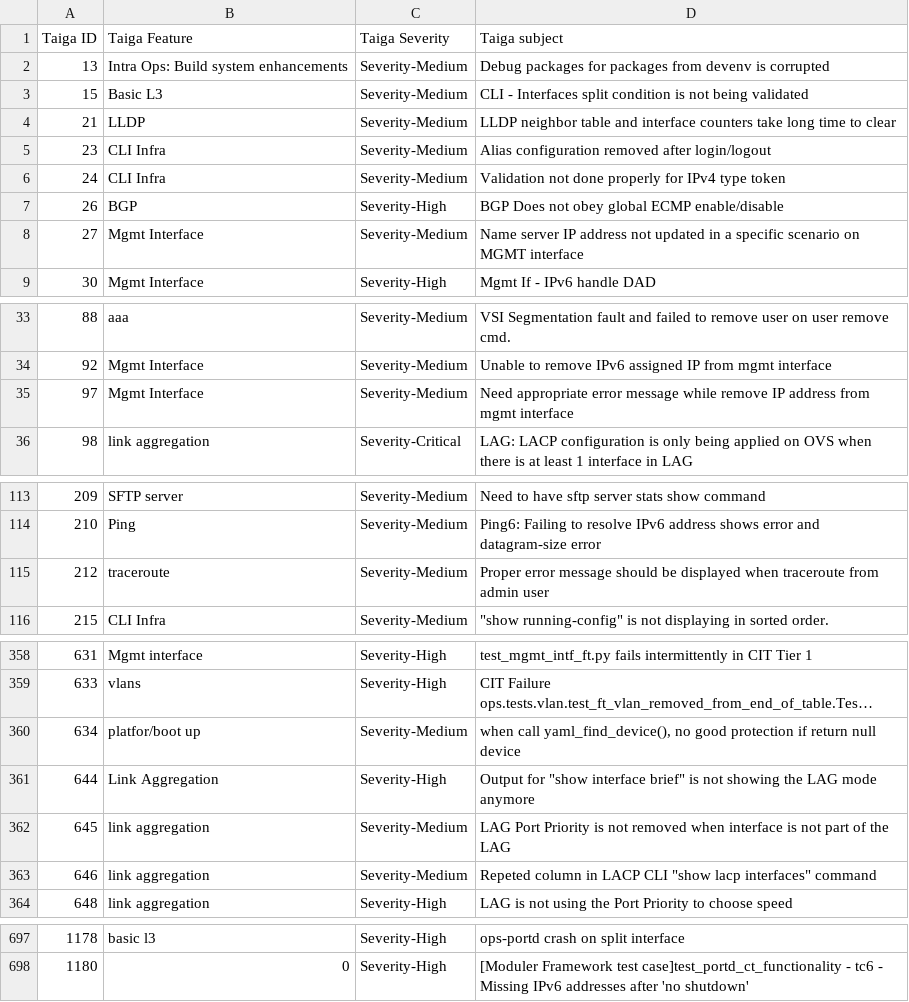
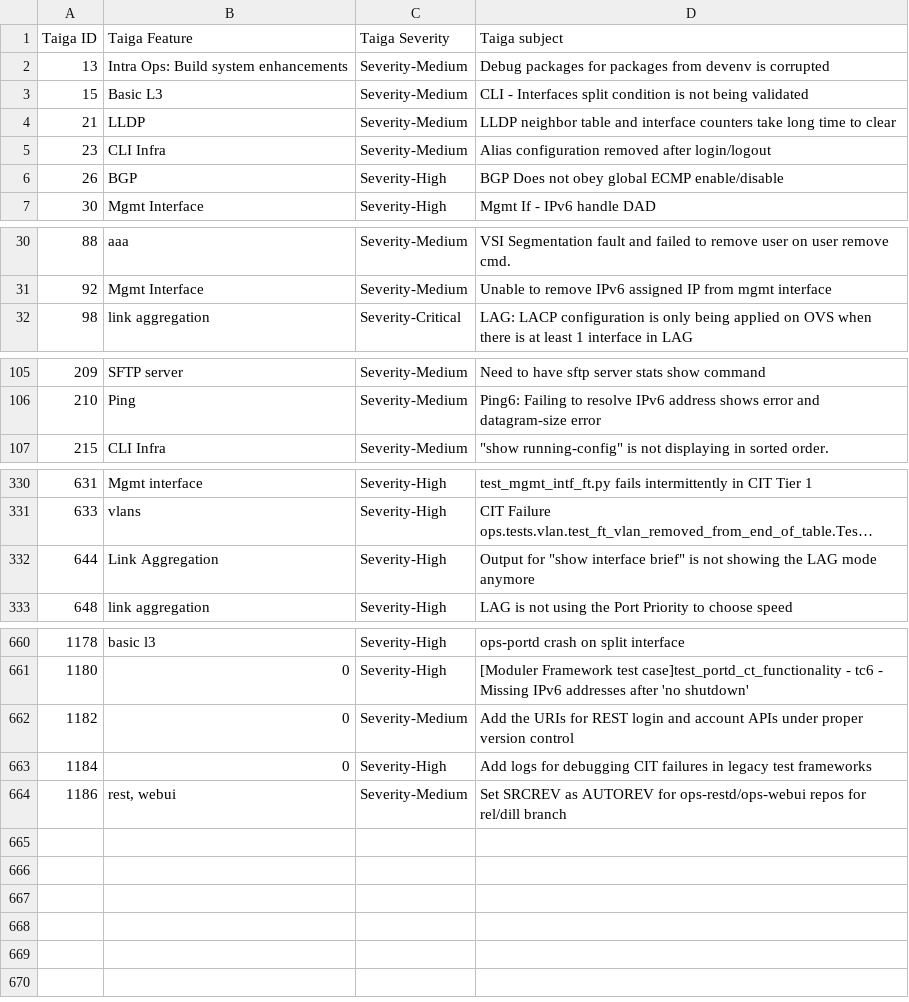
Before and after one commit to OpenSwitchNOS/openswitch-infra-commit-validation, a CSV file: TaigaApprovedDefects.csv, drawn as a sheet; only a part is shown, gaps mark what is left out; long unchanged cells end in …; removed rows and columns are numbered as before the commit, all else as after; the diff covers the shown part only; the diff names each change by its address in the sheet, - before the commit and + after, or states it on an @@ line.

```diff
--- a/TaigaApprovedDefects.csv
+++ b/TaigaApprovedDefects.csv
-row 6: 24 | CLI Infra | Severity-Medium | Validation not done properly for IPv4 type token
-row 8: 27 | Mgmt Interface | Severity-Medium | Name server IP address not updated in a specific scenario on MGMT interface
-row 35: 97 | Mgmt Interface | Severity-Medium | Need appropriate error message while remove IP address from mgmt interface
-row 115: 212 | traceroute | Severity-Medium | Proper error message should be displayed when traceroute from admin user
-row 360: 634 | platfor/boot up | Severity-Medium | when call yaml_find_device(), no good protection if return null device
-row 362: 645 | link aggregation | Severity-Medium | LAG Port Priority is not removed when interface is not part of the LAG
-row 363: 646 | link aggregation | Severity-Medium | Repeted column in LACP CLI "show lacp interfaces" command
+row 662: 1182 | 0 | Severity-Medium | Add the URIs for REST login and account APIs under proper version control
+row 663: 1184 | 0 | Severity-High | Add logs for debugging CIT failures in legacy test frameworks
+row 664: 1186 | rest, webui | Severity-Medium | Set SRCREV as AUTOREV for ops-restd/ops-webui repos for rel/dill branch
```
Also changed, not shown: 30 removed rows elsewhere in this file, 1 other file.
